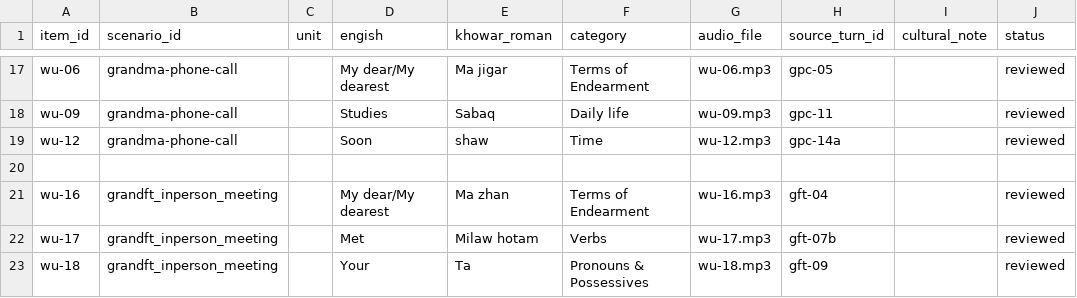
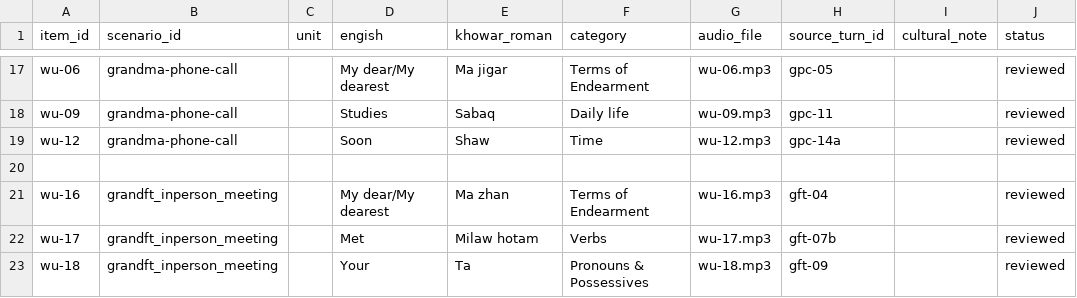
Before and after one commit to UzmaKhan211/linguaroots, a CSV file: src/content/khowar/Vocab.csv, drawn as a sheet; only a part is shown, gaps mark what is left out; the diff names each change by its address in the sheet, - before the commit and + after, or states it on an @@ line.

```diff
--- a/src/content/khowar/Vocab.csv
+++ b/src/content/khowar/Vocab.csv
-E19 (khowar_roman): shaw
+E19 (khowar_roman): Shaw
```
